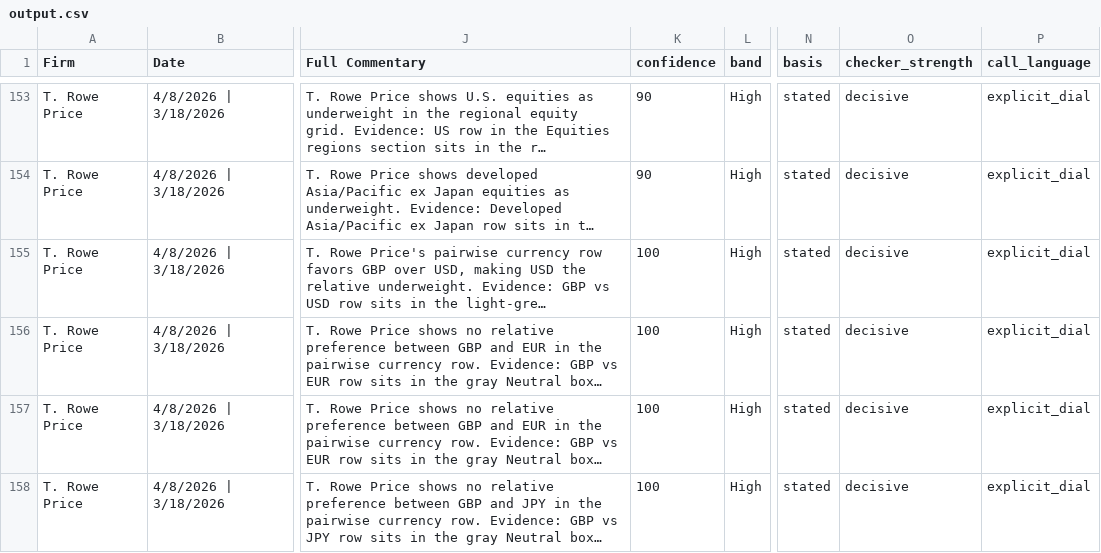
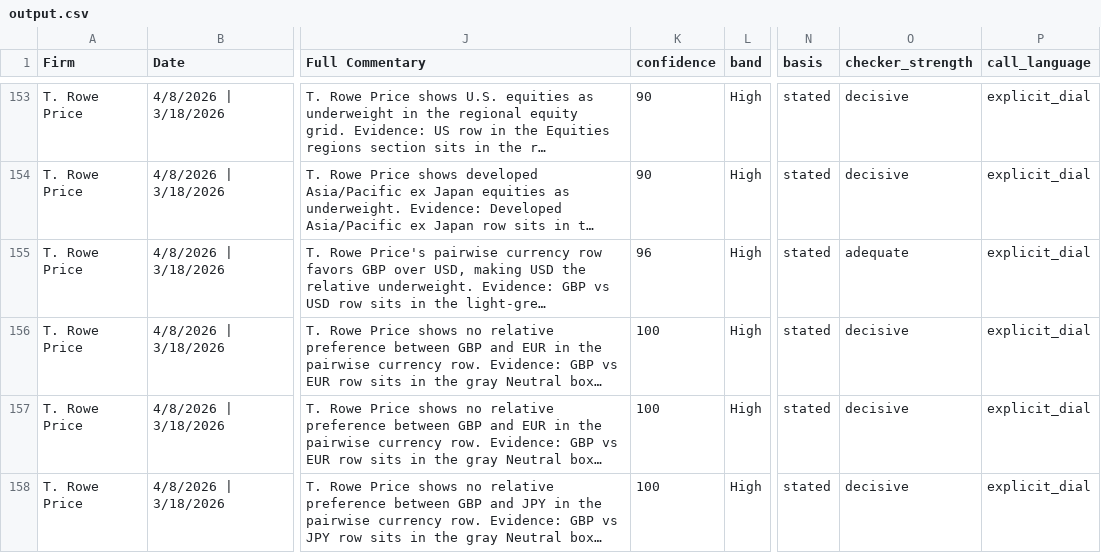
Before and after one commit to nikjohn7/agentic-outlook-mr, a CSV file: runs/test2-01-rescored/output.csv, drawn as a sheet; only a part is shown, gaps mark what is left out; long unchanged cells end in …; the diff names each change by its address in the sheet, - before the commit and + after, or states it on an @@ line.

Commit message:
eval(test2): regenerate rescored artifact with real opus checker verdicts
Replaces the local_visual_review_fallback verdicts with a real
claude/opus/medium checker pass over the 23 frozen evidence_check_failed
candidates: 0 hard fails, 22 decisive / 1 adequate, same 22-rescued outcome.
STATE.md caveat updated.

```diff
--- a/runs/test2-01-rescored/output.csv
+++ b/runs/test2-01-rescored/output.csv
-K155 (confidence): 100
+K155 (confidence): 96
-O155 (checker_strength): decisive
+O155 (checker_strength): adequate
```
Also changed, not shown: 3 other files.
